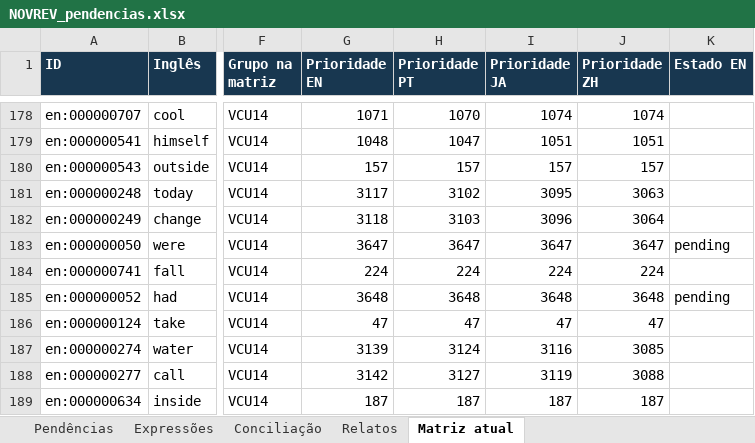
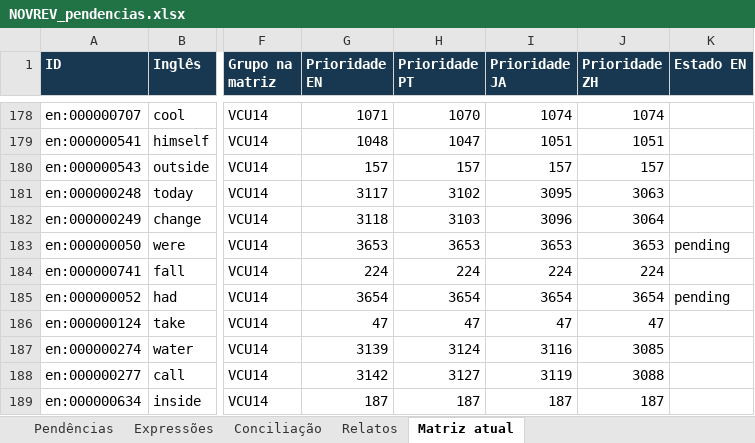
Before and after one commit to arquitetoishida-max/IM-LIBRARIES, an Excel workbook: novrev/NOVREV_pendencias.xlsx, sheet Matriz atual, drawn as a sheet; only a part is shown, gaps mark what is left out; values as stored, in another font and other column widths than the file's, no borders; table styles not drawn; the diff covers the shown part only; the diff names each change by its address in the sheet, - before the commit and + after, or states it on an @@ line.

```diff
--- a/novrev/NOVREV_pendencias.xlsx (sheet Matriz atual)
+++ b/novrev/NOVREV_pendencias.xlsx (sheet Matriz atual)
-G183 (Prioridade EN): 3647
+G183 (Prioridade EN): 3653
-H183 (Prioridade PT): 3647
+H183 (Prioridade PT): 3653
-I183 (Prioridade JA): 3647
+I183 (Prioridade JA): 3653
-J183 (Prioridade ZH): 3647
+J183 (Prioridade ZH): 3653
-G185 (Prioridade EN): 3648
+G185 (Prioridade EN): 3654
-H185 (Prioridade PT): 3648
+H185 (Prioridade PT): 3654
-I185 (Prioridade JA): 3648
+I185 (Prioridade JA): 3654
-J185 (Prioridade ZH): 3648
+J185 (Prioridade ZH): 3654
```
Also changed, not shown: 6 added rows and 177 edited cells elsewhere in this sheet, 6 other files.
